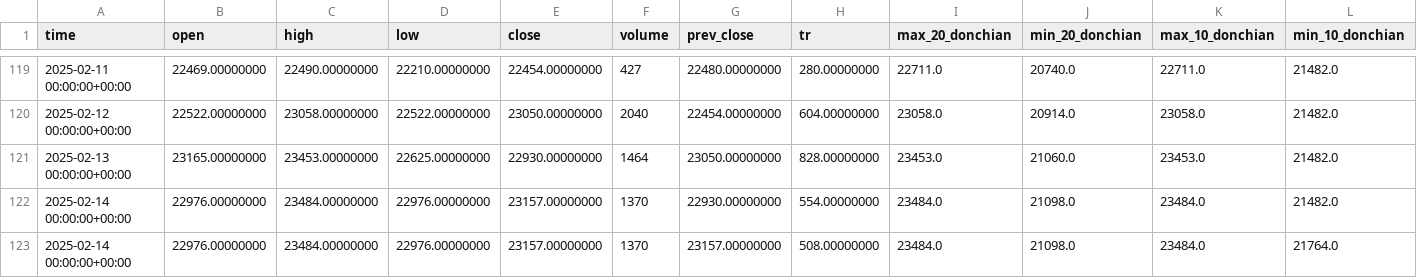
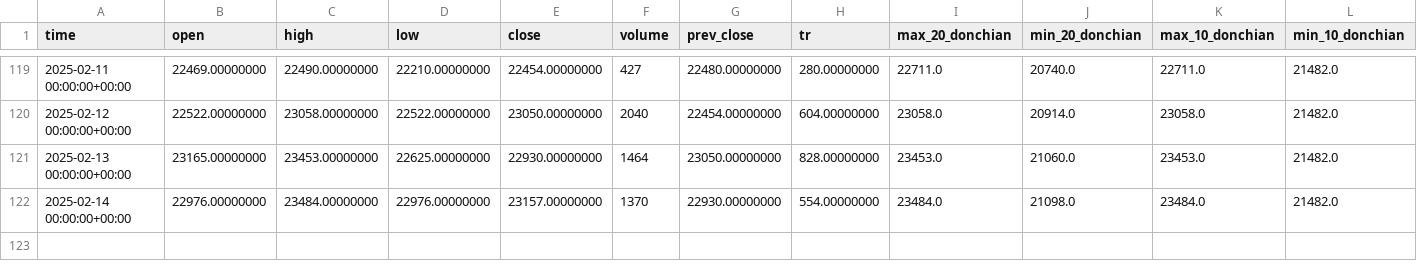
Before and after one commit to ivanya123/Gas, a CSV file: HANG-6.25 Hang Seng/FUTHANG06250.csv, drawn as a sheet; only a part is shown, gaps mark what is left out.

```diff
--- a/HANG-6.25 Hang Seng/FUTHANG06250.csv
+++ b/HANG-6.25 Hang Seng/FUTHANG06250.csv
@@ -122,2 +122 @@ time,open,high,low,close,volume,prev_close,tr,max_20_donchian,min_20_donchian,ma
 2025-02-14 00:00:00+00:00,22976.00000000,23484.00000000,22976.00000000,23157.00000000,1370,22930.00000000,554.00000000,23484.0,21098.0,23484.0,21482.0
-2025-02-14 00:00:00+00:00,22976.00000000,23484.00000000,22976.00000000,23157.00000000,1370,23157.00000000,508.00000000,23484.0,21098.0,23484.0,21764.0
```
Also changed, not shown: IMOEXF Индекс МосБиржи/FUTIMOEXF000.csv, NASD-6.25 Nasdaq 100/FUTNASD06250.csv, 14 other files.
